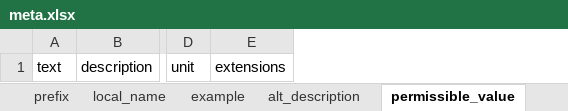
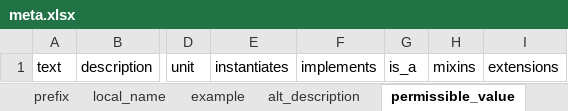
Before and after one commit to linkml/linkml-model, an Excel workbook: linkml_model/excel/meta.xlsx, sheet permissible_value, drawn as a sheet; only a part is shown, gaps mark what is left out; values as stored, in another font and other column widths than the file's, no borders; the diff names each change by its address in the sheet, - before the commit and + after, or states it on an @@ line.

```diff
--- a/linkml_model/excel/meta.xlsx (sheet permissible_value)
+++ b/linkml_model/excel/meta.xlsx (sheet permissible_value)
+column E, row 1: instantiates
+column F, row 1: implements
+column G, row 1: is_a
+column H, row 1: mixins
```
Also changed, not shown: sheet anonymous_slot_expression, sheet class_definition, sheet array_expression, sheet structured_alias, sheet schema_definition, sheet slot_definition, other sheet tabs, 18 other files.
